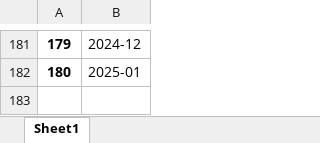
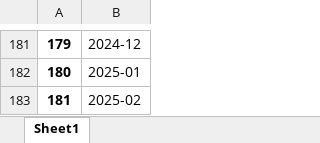
Before and after one commit to TuanPhanDB/data_monthly_update, an Excel workbook: full_data.xlsx, sheet Sheet1, drawn as a sheet; only a part is shown, gaps mark what is left out; values as stored, in another font and other column widths than the file's, no borders; the diff names each change by its address in the sheet, - before the commit and + after, or states it on an @@ line.

```diff
--- a/full_data.xlsx (sheet Sheet1)
+++ b/full_data.xlsx (sheet Sheet1)
+row 183: 181 | 2025-02
```
Also changed, not shown: invalid_APIs.xlsx.
